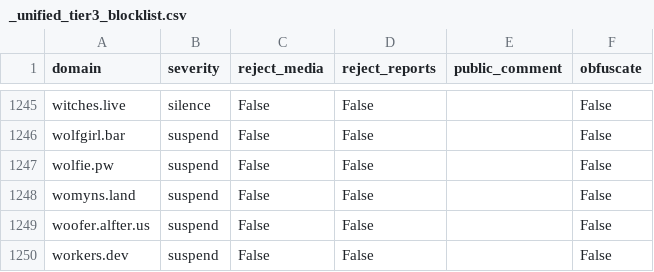
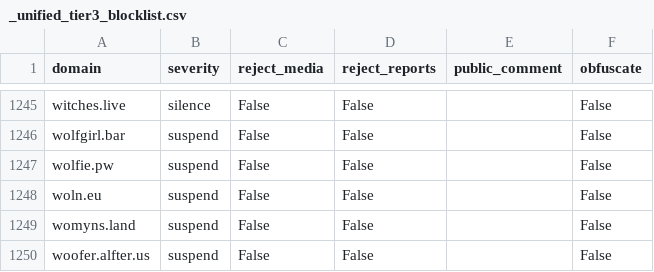
Before and after one commit to sgrigson/oliphant, a CSV file: blocklists/_unified_tier3_blocklist.csv, drawn as a sheet; only a part is shown, gaps mark what is left out; the shorter side is filled out with more unchanged rows.

```diff
--- a/blocklists/_unified_tier3_blocklist.csv
+++ b/blocklists/_unified_tier3_blocklist.csv
@@ -1247,2 +1247,3 @@ wolfgirl.bar,suspend,False,False,,False
 wolfie.pw,suspend,False,False,,False
+woln.eu,suspend,False,False,,False
 womyns.land,suspend,False,False,,False
```
Also changed, not shown: blocklists/mastodon.art.csv, blocklists/mastodon/_unified_tier3_blocklist.csv, 2 other files.
